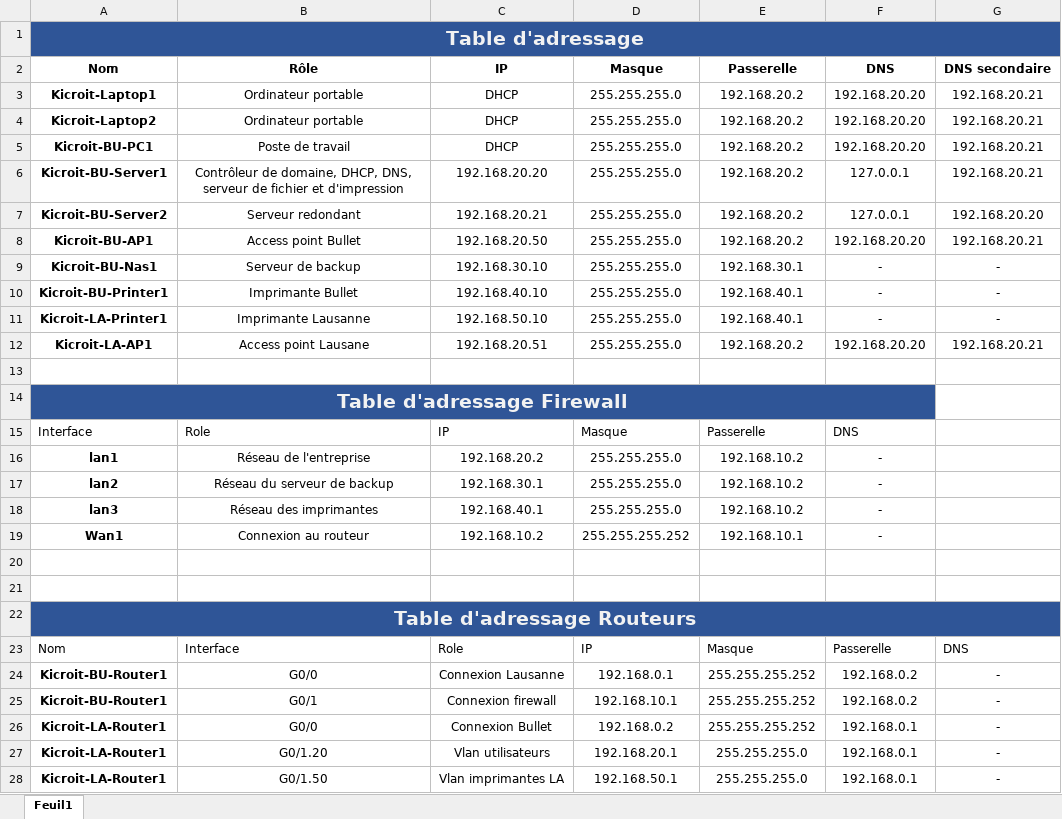
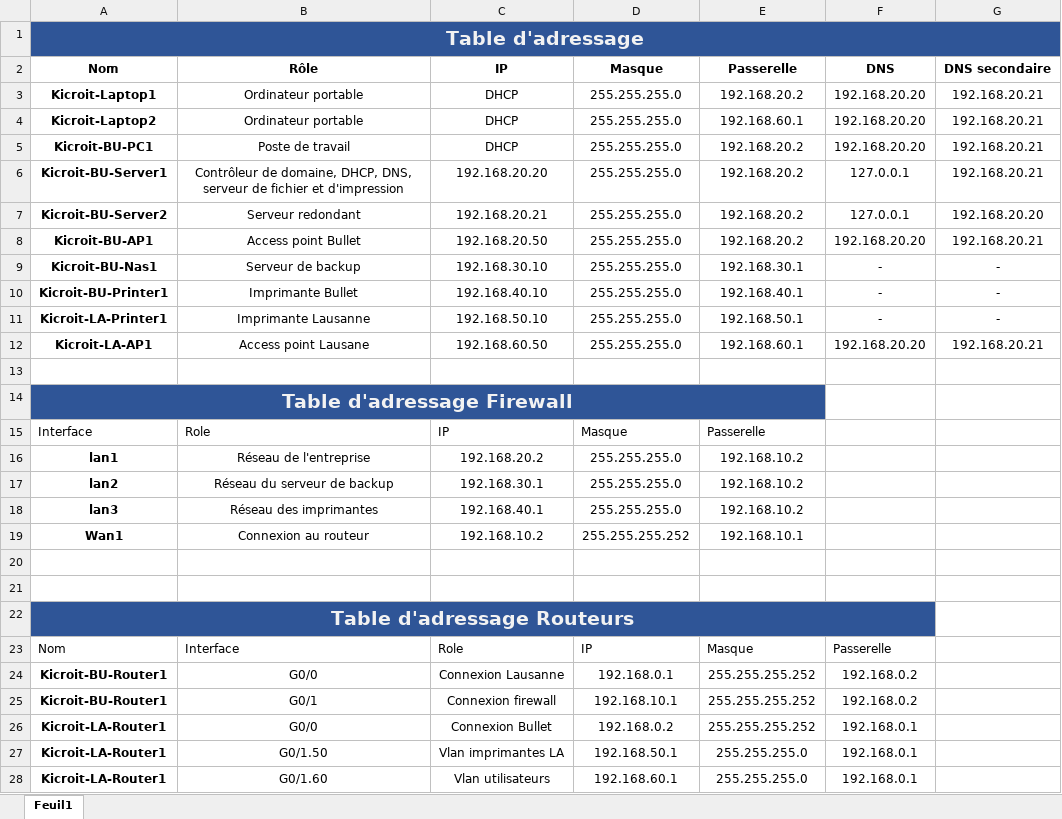
Before and after one commit to andreafont/TPI-Infrastrucutre-d-une-PME-avec-deux-sites-distants, an Excel workbook: Table d'adressage Kikroit.xlsx, sheet Feuil1, drawn as a sheet; values as stored, in another font and other column widths than the file's, no borders; table styles not drawn; the diff names each change by its address in the sheet, - before the commit and + after, or states it on an @@ line.

```diff
--- a/Table d'adressage Kikroit.xlsx (sheet Feuil1)
+++ b/Table d'adressage Kikroit.xlsx (sheet Feuil1)
-E4: 192.168.20.2
+E4: 192.168.60.1
-E11: 192.168.40.1
+E11: 192.168.50.1
-C12: 192.168.20.51
+C12: 192.168.60.50
-E12: 192.168.20.2
+E12: 192.168.60.1
-A14:F14 merged
+A14:E14 merged
-F14 fill: #2F5597
+F14 fill: none
-F15: DNS
+F15: (empty)
-F16:F19: -
+F16:F19: (empty)
-A22:G22 merged
+A22:F22 merged
-G22 fill: #2F5597
+G22 fill: none
-G23: DNS
+G23: (empty)
-G24:G28: -
+G24:G28: (empty)
-B27: G0/1.20
+B27: G0/1.50
-C27: Vlan utilisateurs
+C27: Vlan imprimantes LA
-D27: 192.168.20.1
+D27: 192.168.50.1
-B28: G0/1.50
+B28: G0/1.60
-C28: Vlan imprimantes LA
+C28: Vlan utilisateurs
-D28: 192.168.50.1
+D28: 192.168.60.1
```
Also changed, not shown: 7 other files.
